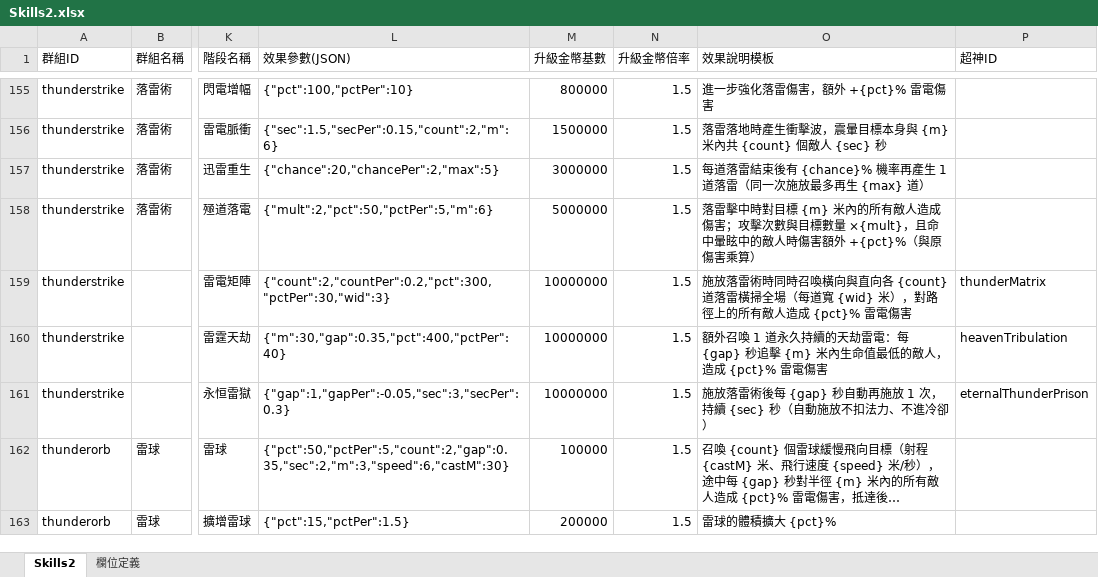
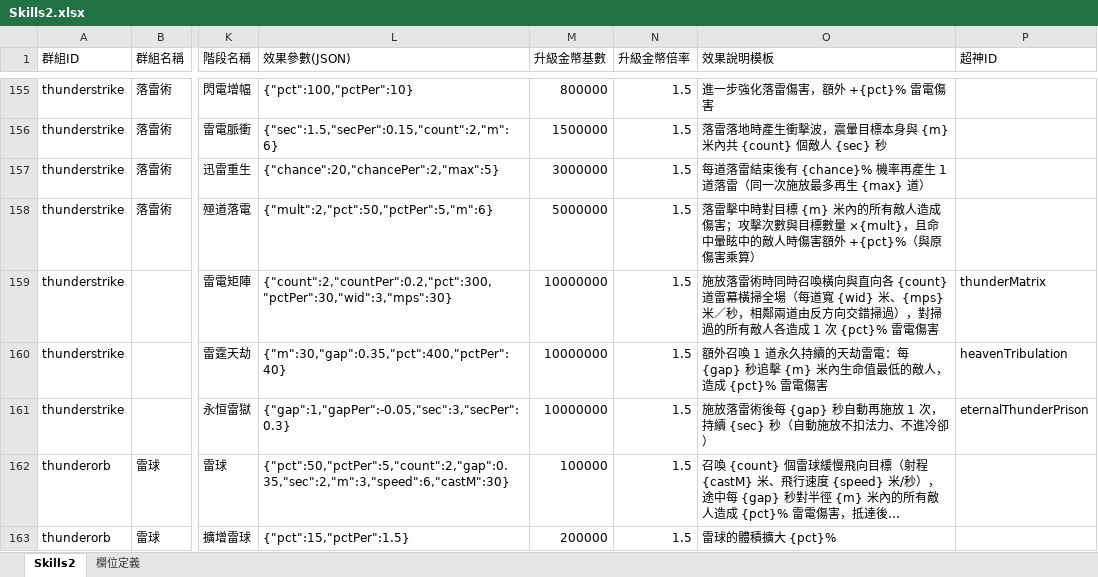
Before and after one commit to myKOF/Idle-RPG, an Excel workbook: config/Excel/Skills2.xlsx, sheet Skills2, drawn as a sheet; only a part is shown, gaps mark what is left out; long unchanged cells end in …; values as stored, in another font and other column widths than the file's, no borders; the diff names each change by its address in the sheet, - before the commit and + after, or states it on an @@ line.

```diff
--- a/config/Excel/Skills2.xlsx (sheet Skills2)
+++ b/config/Excel/Skills2.xlsx (sheet Skills2)
-L159 (效果參數(JSON)): {"count":2,"countPer":0.2,"pct":300,"pctPer":30,"wid":3}
+L159 (效果參數(JSON)): {"count":2,"countPer":0.2,"pct":300,"pctPer":30,"wid":3,"mps":30}
-O159 (效果說明模板): …各 {count} 道落雷橫掃全場（每道寬 {wid} 米），對路徑上的所有敵人造成 {pct}% 雷電…
+O159 (效果說明模板): …各 {count} 道雷幕橫掃全場（每道寬 {wid} 米、{mps} 米／秒，相鄰兩道由反方向交錯掃過），對掃過的所有敵人各造成 1 次 {pct}% 雷電…
```
Also changed, not shown: 11 other files.
